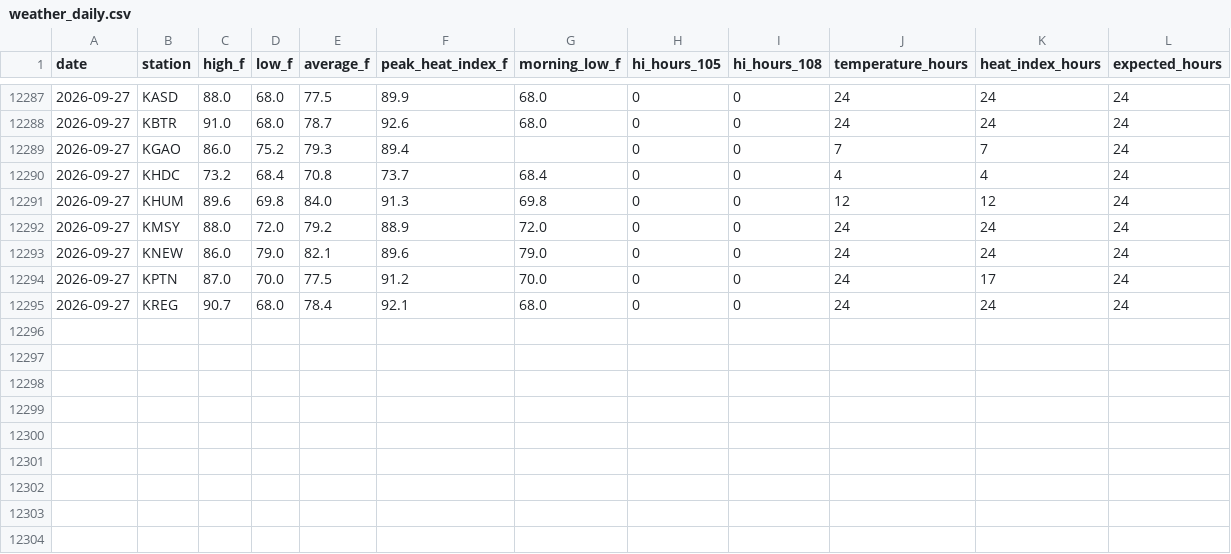
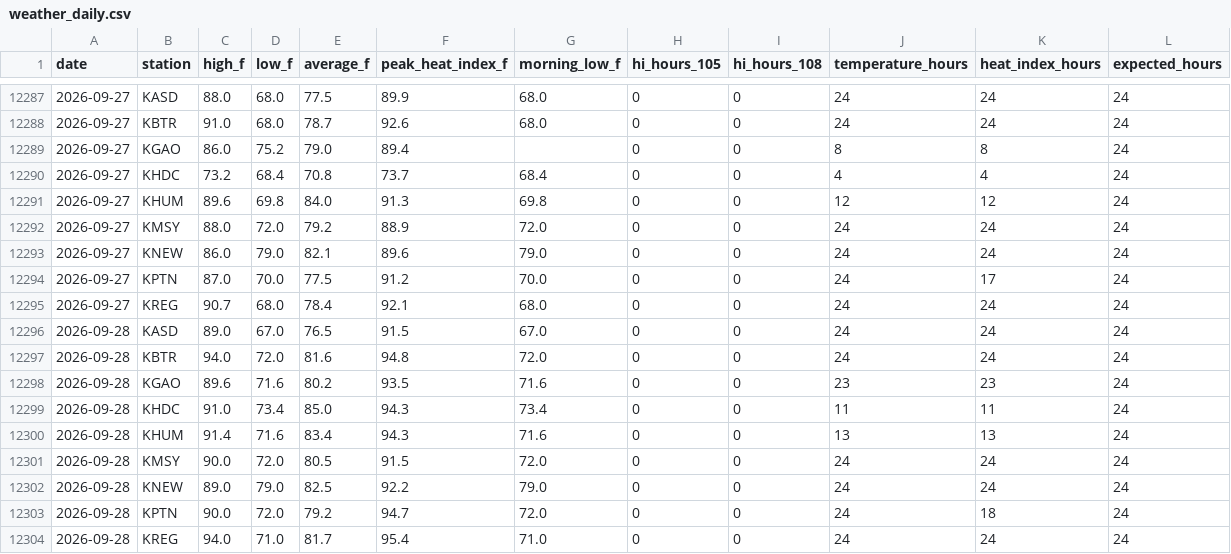
Before and after one commit to mefferso/LIX-Heat-ED-Analysis, a CSV file: data/weather_daily.csv, drawn as a sheet; only a part is shown, gaps mark what is left out.

```diff
--- a/data/weather_daily.csv
+++ b/data/weather_daily.csv
@@ -12288,3 +12288,3 @@ date,station,high_f,low_f,average_f,peak_heat_index_f,morning_low_f,hi_hours_105
 2026-09-27,KBTR,91.0,68.0,78.7,92.6,68.0,0,0,24,24,24
-2026-09-27,KGAO,86.0,75.2,79.3,89.4,,0,0,7,7,24
+2026-09-27,KGAO,86.0,75.2,79.0,89.4,,0,0,8,8,24
 2026-09-27,KHDC,73.2,68.4,70.8,73.7,68.4,0,0,4,4,24
@@ -12295 +12295,10 @@ date,station,high_f,low_f,average_f,peak_heat_index_f,morning_low_f,hi_hours_105
 2026-09-27,KREG,90.7,68.0,78.4,92.1,68.0,0,0,24,24,24
+2026-09-28,KASD,89.0,67.0,76.5,91.5,67.0,0,0,24,24,24
+2026-09-28,KBTR,94.0,72.0,81.6,94.8,72.0,0,0,24,24,24
+2026-09-28,KGAO,89.6,71.6,80.2,93.5,71.6,0,0,23,23,24
+2026-09-28,KHDC,91.0,73.4,85.0,94.3,73.4,0,0,11,11,24
+2026-09-28,KHUM,91.4,71.6,83.4,94.3,71.6,0,0,13,13,24
+2026-09-28,KMSY,90.0,72.0,80.5,91.5,72.0,0,0,24,24,24
+2026-09-28,KNEW,89.0,79.0,82.5,92.2,79.0,0,0,24,24,24
+2026-09-28,KPTN,90.0,72.0,79.2,94.7,72.0,0,0,24,18,24
+2026-09-28,KREG,94.0,71.0,81.7,95.4,71.0,0,0,24,24,24
```
Also changed, not shown: data/wbgt_region_daily.csv, data/weather_region_daily.csv, 3 other files.
